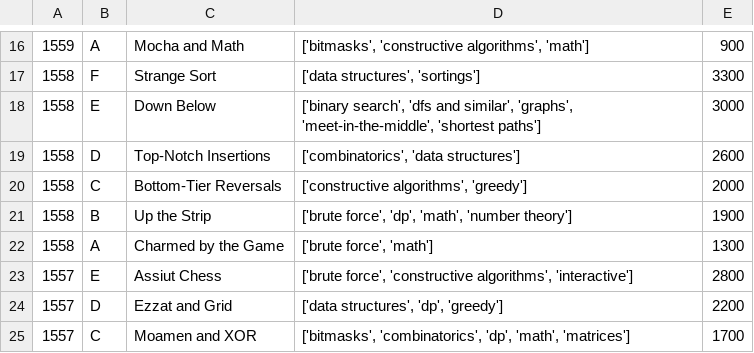
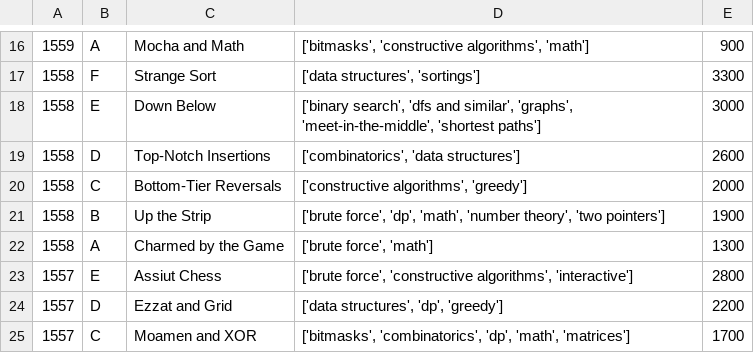
Before and after one commit to coniferousdyer/Botforces, a CSV file: data/problems.csv, drawn as a sheet; only a part is shown, gaps mark what is left out.

```diff
--- a/data/problems.csv
+++ b/data/problems.csv
@@ -20,3 +20,3 @@
 1558,C,Bottom-Tier Reversals,"['constructive algorithms', 'greedy']",2000
-1558,B,Up the Strip,"['brute force', 'dp', 'math', 'number theory']",1900
+1558,B,Up the Strip,"['brute force', 'dp', 'math', 'number theory', 'two pointers']",1900
 1558,A,Charmed by the Game,"['brute force', 'math']",1300
```
Also changed, not shown: 4 other files.
